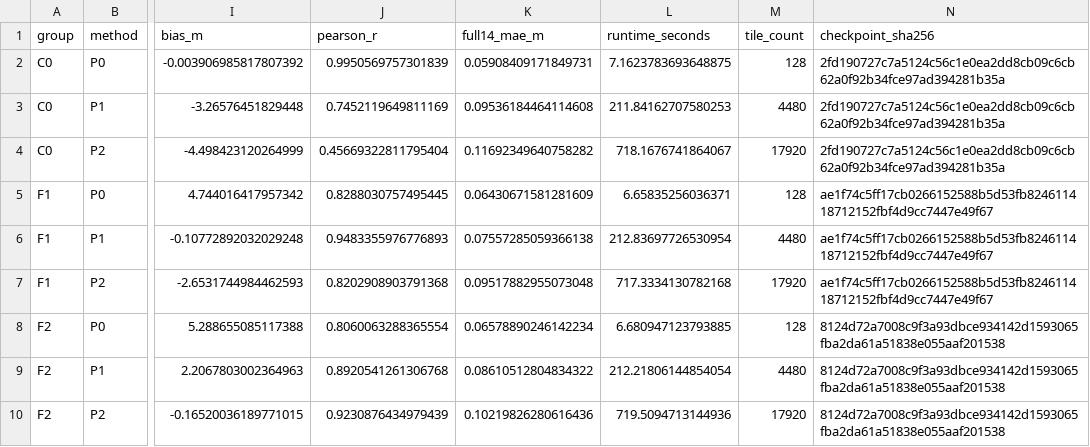
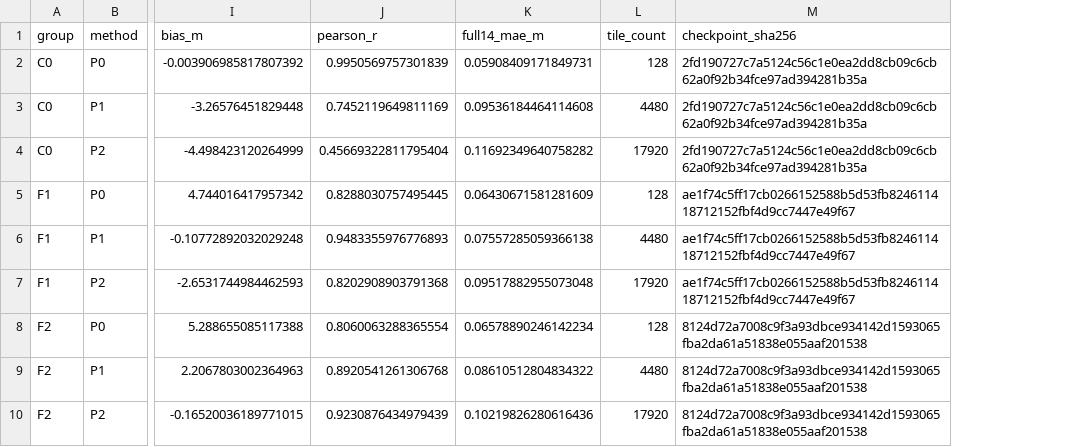
Before and after one commit to hw02l/depth-anything-v2-uav-rice-research, a CSV file: experiments/native_resolution_patch_training_20261111/analysis/corrected_release_20261115/metrics_9_conditions.csv, drawn as a sheet; only a part is shown, gaps mark what is left out; the diff names each change by its address in the sheet, - before the commit and + after, or states it on an @@ line.

```diff
--- a/experiments/native_resolution_patch_training_20261111/analysis/corrected_release_20261115/metrics_9_conditions.csv
+++ b/experiments/native_resolution_patch_training_20261111/analysis/corrected_release_20261115/metrics_9_conditions.csv
-column L (runtime_seconds), rows 2-10: 7.1623783693648875 | 211.84162707580253 | 718.1676741864067 | 6.65835256036371 | 212.83697726530954 | 717.3334130782168 | 6.680947123793885 | 212.21806144854054 | 719.5094713144936
```
Also changed, not shown: experiments/native_resolution_patch_training_20261111/analysis/corrected_release_20261115/checkpoint_hash_audit.csv, 12 other files.
